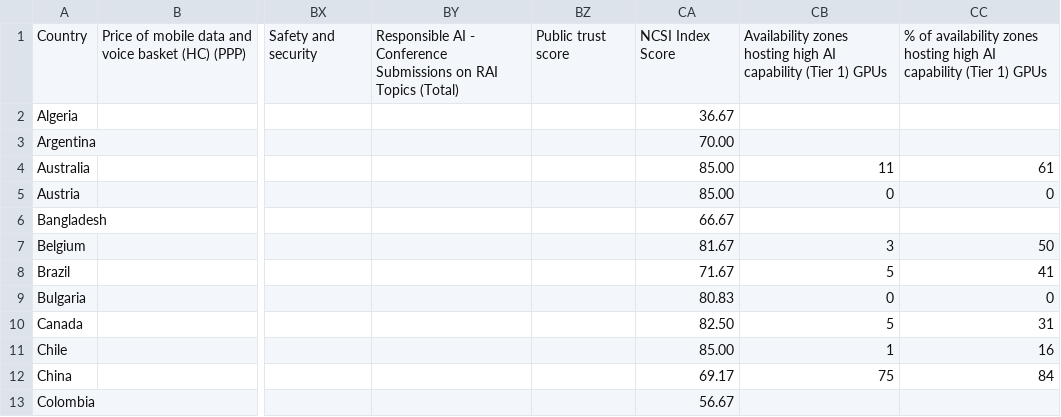
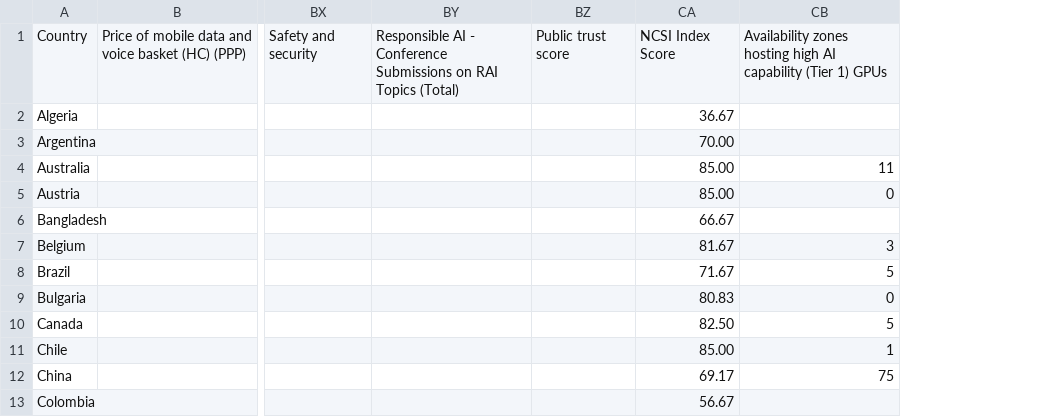
Before and after one commit to rohanc1996/icrier-streamlit-dashboard, a CSV file: data/SIDE 2027 - Absolute.csv, drawn as a sheet; only a part is shown, gaps mark what is left out; the diff names each change by its address in the sheet, - before the commit and + after, or states it on an @@ line.

Commit message:
updated oecd gpu data column for 2027

```diff
--- a/data/SIDE 2027 - Absolute.csv
+++ b/data/SIDE 2027 - Absolute.csv
-column CC, rows 1-12: % of availability zones hosting high AI capability (Tier 1) GPUs |  |  | 61 | 0 |  | 50 | 41 | 0 | 31 | 16 | 84
```
Also changed, not shown: data/SIDE 2027 - Relative.csv, 2 other files.
